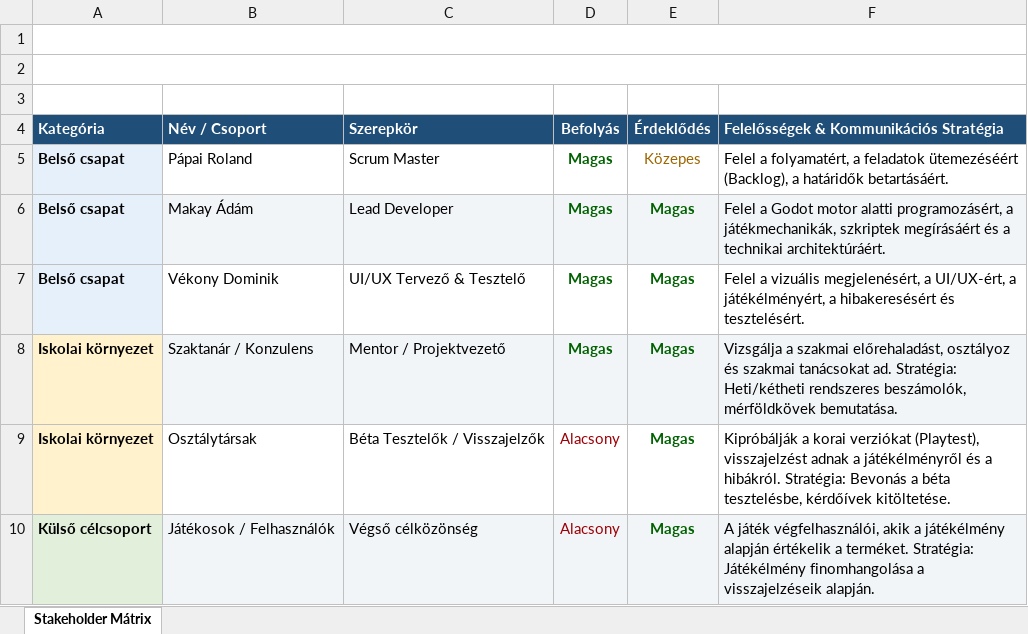
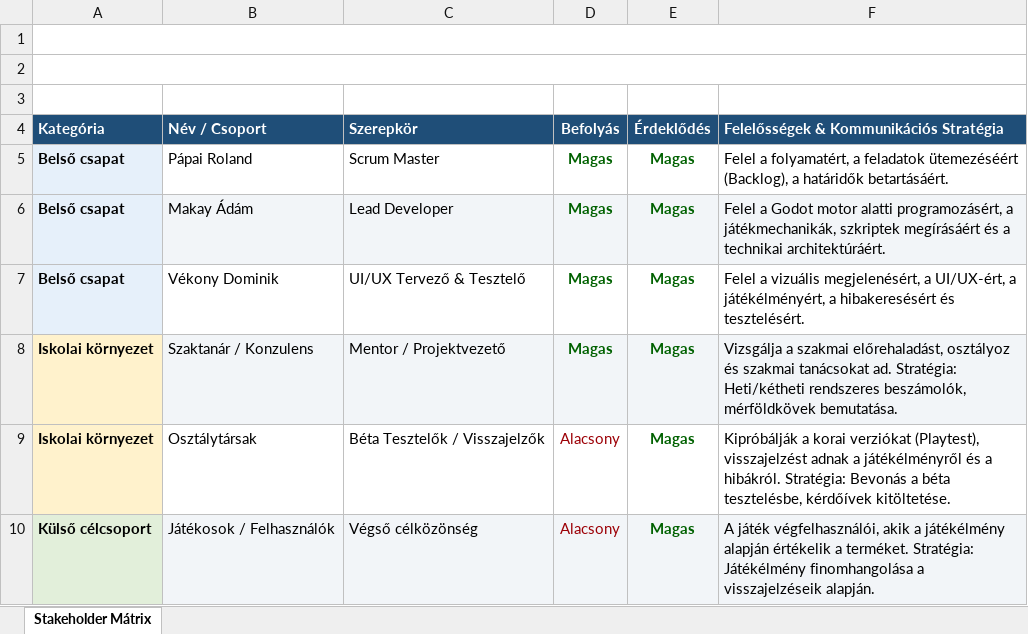
Before and after one commit to AdamMakay/Project, an Excel workbook: stakeholderMap.xlsx, sheet Stakeholder Mátrix, drawn as a sheet; values as stored, in another font and other column widths than the file's, no borders; the diff names each change by its address in the sheet, - before the commit and + after, or states it on an @@ line.

Commit message:
Stakeholder map hozzáadása

```diff
--- a/stakeholderMap.xlsx (sheet Stakeholder Mátrix)
+++ b/stakeholderMap.xlsx (sheet Stakeholder Mátrix)
-E5 (Érdeklődés): Közepes
+E5 (Érdeklődés): Magas
@@ E5 bold: off → on, text colour: #9C6500 → #006100 @@
```
